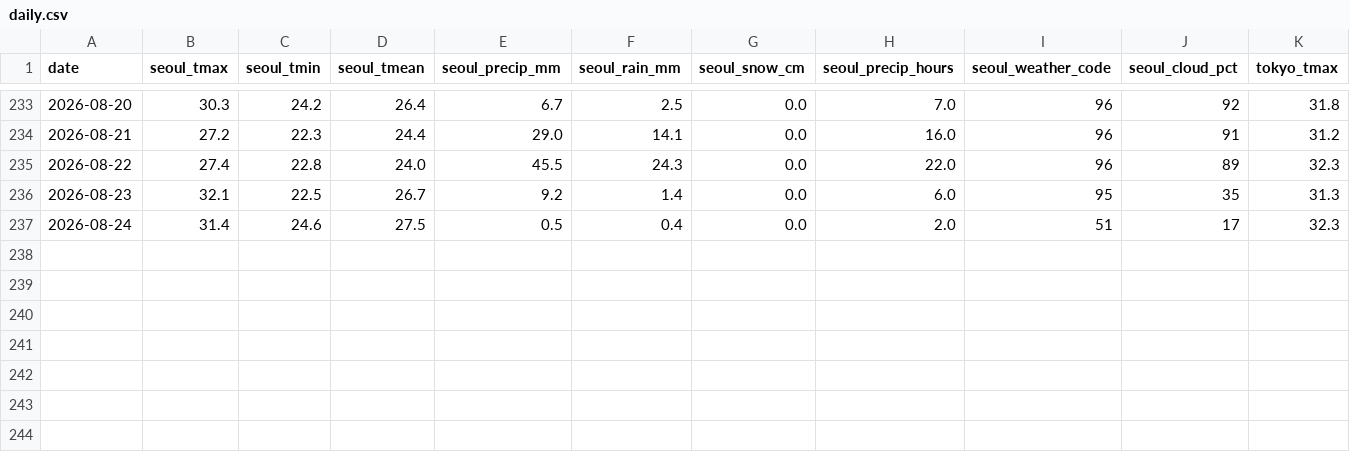
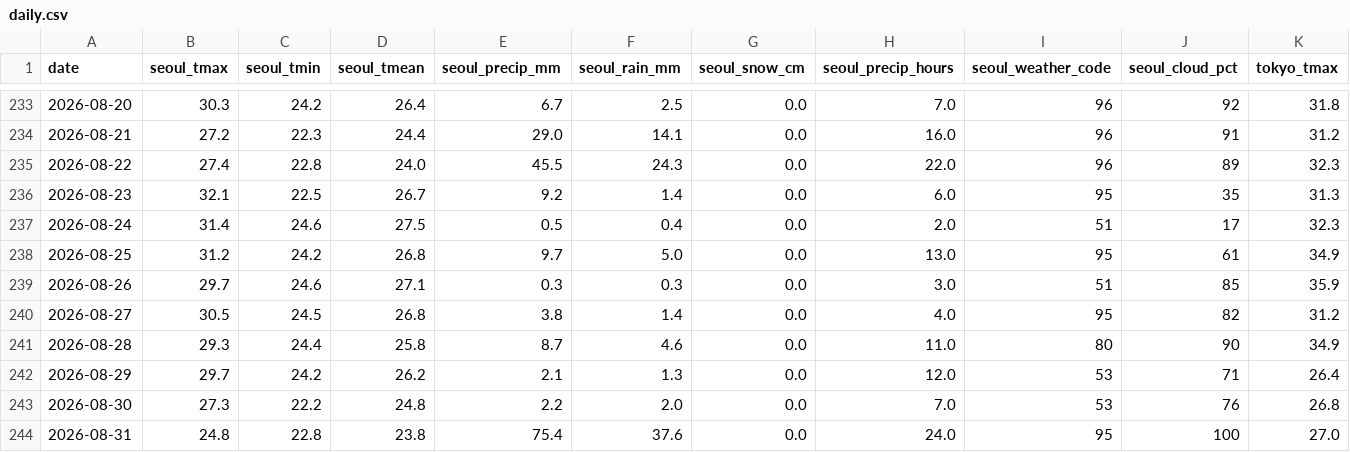
Before and after one commit to scuderia-kr/jp-weather-trends, a CSV file: data/daily.csv, drawn as a sheet; only a part is shown, gaps mark what is left out; rows hold the shown columns only; the diff names each change by its address in the sheet, - before the commit and + after, or states it on an @@ line.

```diff
--- a/data/daily.csv
+++ b/data/daily.csv
+row 238: 2026-08-25 | 31.2 | 24.2 | 26.8 | 9.7 | 5.0 | 0.0 | 13.0 | 95 | 61 | 34.9
+row 239: 2026-08-26 | 29.7 | 24.6 | 27.1 | 0.3 | 0.3 | 0.0 | 3.0 | 51 | 85 | 35.9
+row 240: 2026-08-27 | 30.5 | 24.5 | 26.8 | 3.8 | 1.4 | 0.0 | 4.0 | 95 | 82 | 31.2
+row 241: 2026-08-28 | 29.3 | 24.4 | 25.8 | 8.7 | 4.6 | 0.0 | 11.0 | 80 | 90 | 34.9
+row 242: 2026-08-29 | 29.7 | 24.2 | 26.2 | 2.1 | 1.3 | 0.0 | 12.0 | 53 | 71 | 26.4
+row 243: 2026-08-30 | 27.3 | 22.2 | 24.8 | 2.2 | 2.0 | 0.0 | 7.0 | 53 | 76 | 26.8
+row 244: 2026-08-31 | 24.8 | 22.8 | 23.8 | 75.4 | 37.6 | 0.0 | 24.0 | 95 | 100 | 27.0
```
Also changed, not shown: data/trends_daily.csv, data/trends_monsun.csv, 6 other files.
